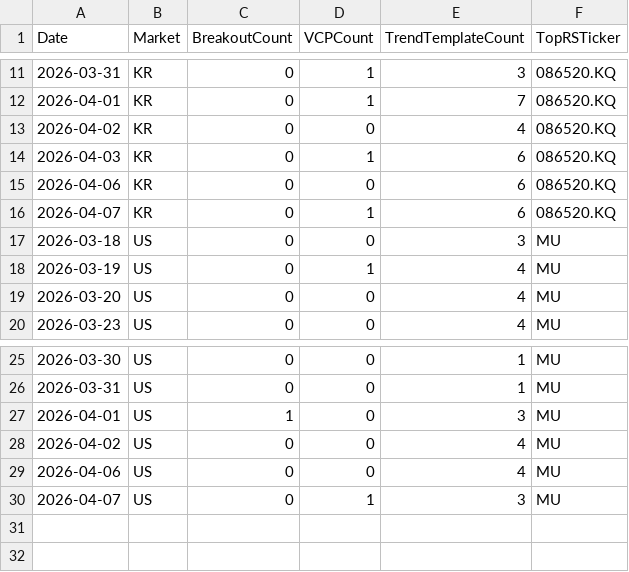
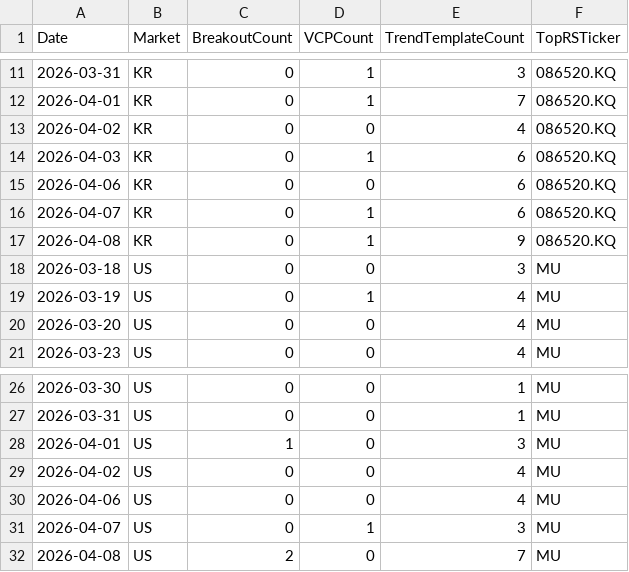
Before and after one commit to hkmoon/mark, a CSV file: report_history/scan_history.csv, drawn as a sheet; only a part is shown, gaps mark what is left out.

```diff
--- a/report_history/scan_history.csv
+++ b/report_history/scan_history.csv
@@ -16,2 +16,3 @@ Date,Market,BreakoutCount,VCPCount,TrendTemplateCount,TopRSTicker
 2026-04-07,KR,0,1,6,086520.KQ
+2026-04-08,KR,0,1,9,086520.KQ
 2026-03-18,US,0,0,3,MU
@@ -30 +31,2 @@ Date,Market,BreakoutCount,VCPCount,TrendTemplateCount,TopRSTicker
 2026-04-07,US,0,1,3,MU
+2026-04-08,US,2,0,7,MU
```
